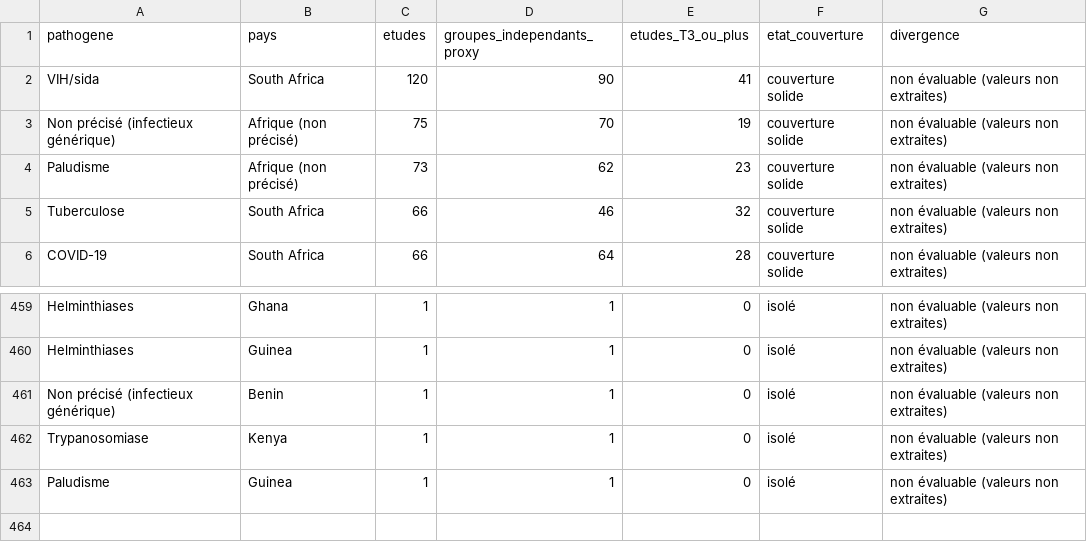
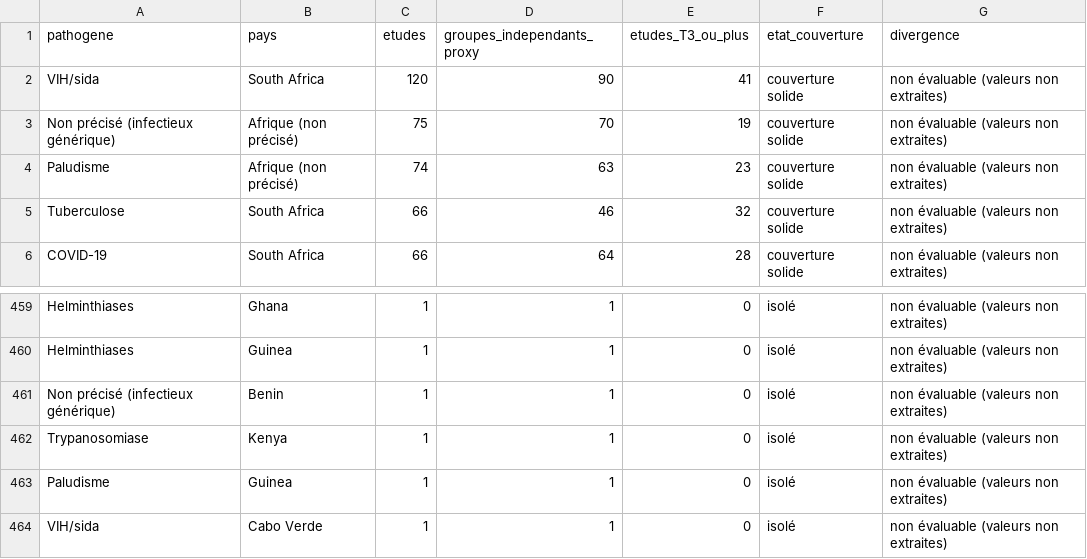
Before and after one commit to zabre-hyacinthe/PREIS_Modeling, a CSV file: data/derived/convergence_coverage.csv, drawn as a sheet; only a part is shown, gaps mark what is left out; the diff covers the shown part only.

```diff
--- a/data/derived/convergence_coverage.csv
+++ b/data/derived/convergence_coverage.csv
@@ -3,3 +3,3 @@ VIH/sida,South Africa,120,90,41,couverture solide,non évaluable (valeurs non ex
 Non précisé (infectieux générique),Afrique (non précisé),75,70,19,couverture solide,non évaluable (valeurs non extraites)
-Paludisme,Afrique (non précisé),73,62,23,couverture solide,non évaluable (valeurs non extraites)
+Paludisme,Afrique (non précisé),74,63,23,couverture solide,non évaluable (valeurs non extraites)
 Tuberculose,South Africa,66,46,32,couverture solide,non évaluable (valeurs non extraites)
@@ -463 +463,2 @@ Trypanosomiase,Kenya,1,1,0,isolé,non évaluable (valeurs non extraites)
 Paludisme,Guinea,1,1,0,isolé,non évaluable (valeurs non extraites)
+VIH/sida,Cabo Verde,1,1,0,isolé,non évaluable (valeurs non extraites)
```
Also changed, not shown: 3 added rows and 3 removed rows elsewhere in this file, data/backtest/backtest_scored.csv, data/derived/modeller_map.csv, 9 other files.
